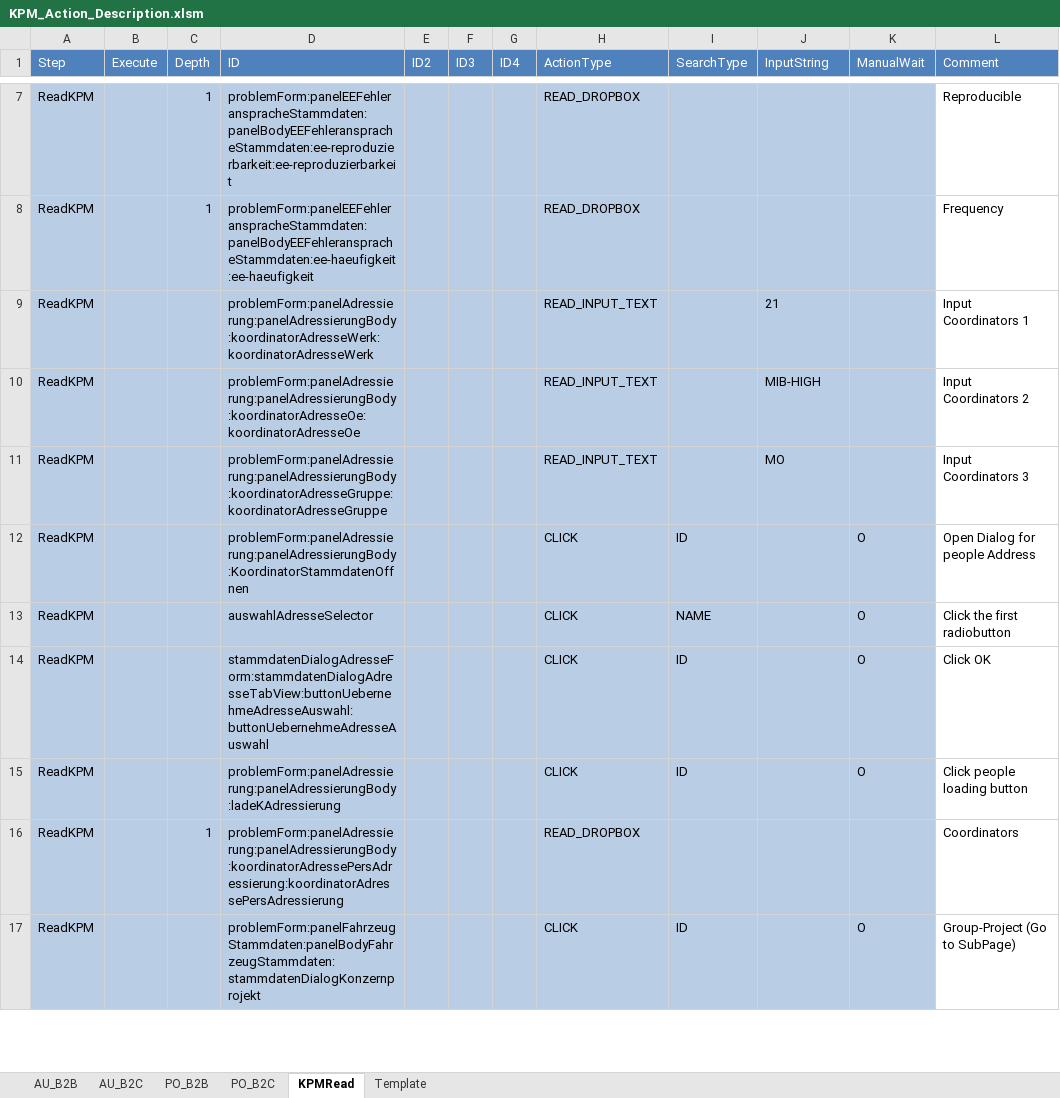
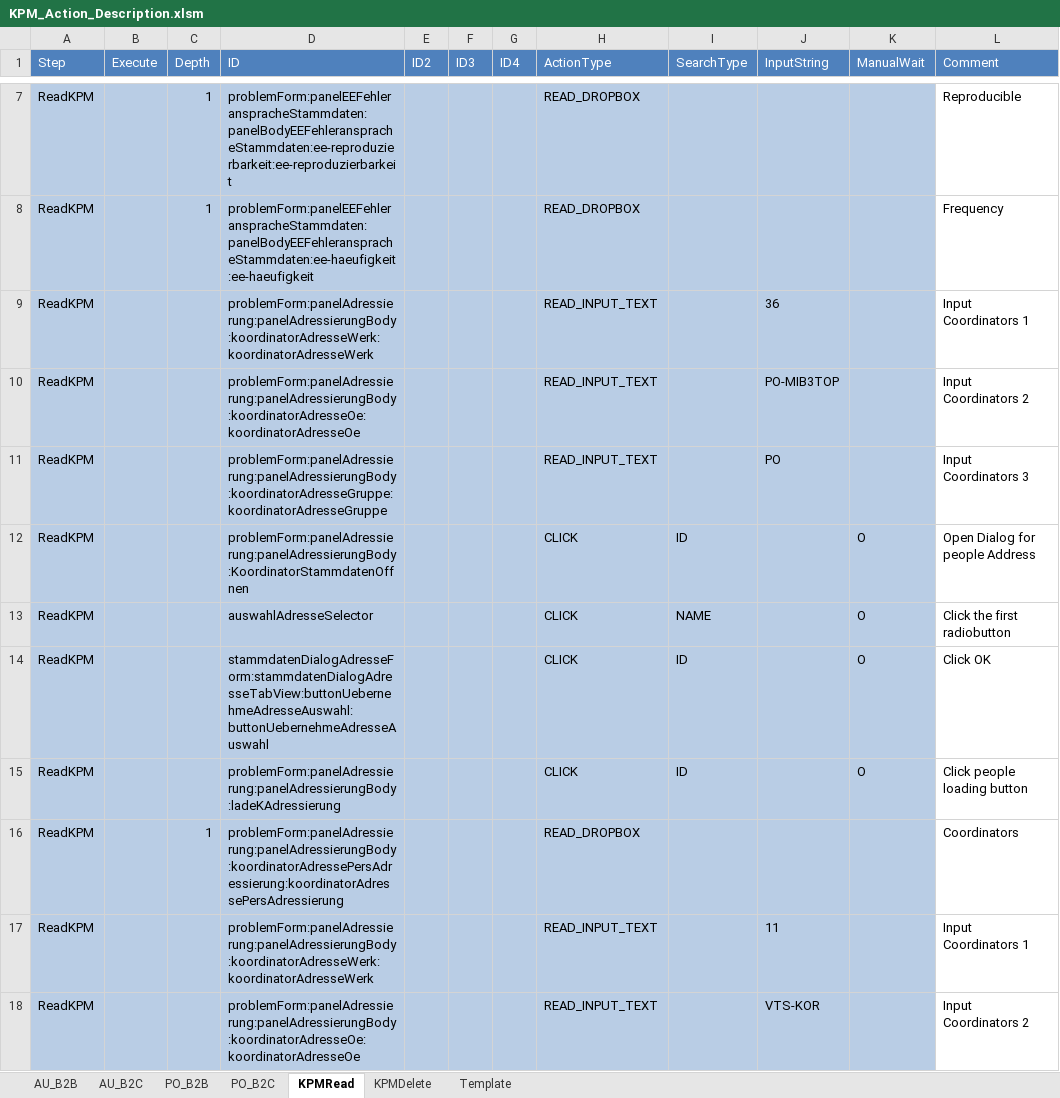
Before and after one commit to Hong822/CS_KPMCreator, an Excel workbook: KPM_Action_Description.xlsm, sheet KPMRead, drawn as a sheet; only a part is shown, gaps mark what is left out; the shorter side is filled out with more unchanged rows; values as stored, in another font and other column widths than the file's, no borders; the diff covers the shown part only; the diff names each change by its address in the sheet, - before the commit and + after, or states it on an @@ line.

```diff
--- a/KPM_Action_Description.xlsm (sheet KPMRead)
+++ b/KPM_Action_Description.xlsm (sheet KPMRead)
+sheet tab: KPMDelete
+row 9: ReadKPM |  |  | problemForm:panelAdressierung:panelAdressierungBody:koordinatorAdresseWerk:koordinatorAdresseWerk |  |  |  | READ_INPUT_TEXT |  | 36 |  | Input Coordinators 1
+row 10: ReadKPM |  |  | problemForm:panelAdressierung:panelAdressierungBody:koordinatorAdresseOe:koordinatorAdresseOe |  |  |  | READ_INPUT_TEXT |  | PO-MIB3TOP |  | Input Coordinators 2
+row 11: ReadKPM |  |  | problemForm:panelAdressierung:panelAdressierungBody:koordinatorAdresseGruppe:koordinatorAdresseGruppe |  |  |  | READ_INPUT_TEXT |  | PO |  | Input Coordinators 3
+row 12: ReadKPM |  |  | problemForm:panelAdressierung:panelAdressierungBody:KoordinatorStammdatenOffnen |  |  |  | CLICK | ID |  | O | Open Dialog for people Address
+row 13: ReadKPM |  |  | auswahlAdresseSelector |  |  |  | CLICK | NAME |  | O | Click the first radiobutton
+row 14: ReadKPM |  |  | stammdatenDialogAdresseForm:stammdatenDialogAdresseTabView:buttonUebernehmeAdresseAuswahl:buttonUebernehmeAdresseAuswahl |  |  |  | CLICK | ID |  | O | Click OK
+row 15: ReadKPM |  |  | problemForm:panelAdressierung:panelAdressierungBody:ladeKAdressierung |  |  |  | CLICK | ID |  | O | Click people loading button
+row 16: ReadKPM |  | 1 | problemForm:panelAdressierung:panelAdressierungBody:koordinatorAdressePersAdressierung:koordinatorAdressePersAdressierung |  |  |  | READ_DROPBOX |  |  |  | Coordinators
+row 17: ReadKPM |  |  | problemForm:panelAdressierung:panelAdressierungBody:koordinatorAdresseWerk:koordinatorAdresseWerk |  |  |  | READ_INPUT_TEXT |  | 11 |  | Input Coordinators 1
+row 18: ReadKPM |  |  | problemForm:panelAdressierung:panelAdressierungBody:koordinatorAdresseOe:koordinatorAdresseOe |  |  |  | READ_INPUT_TEXT |  | VTS-KOR |  | Input Coordinators 2
```
Also changed, not shown: 30 added rows elsewhere in this sheet, sheet PO_B2B, sheet PO_B2C, sheet AU_B2C, sheet AU_B2B, sheet Template, KPM_Ticket_Creator_V1.xlsm, 9 other files.
